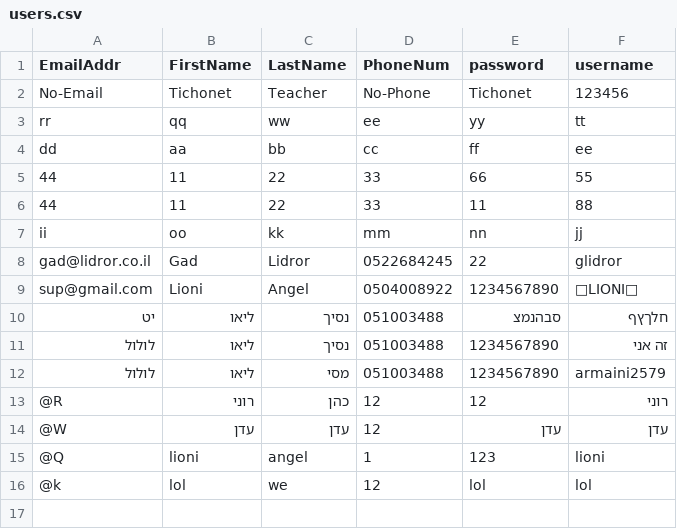
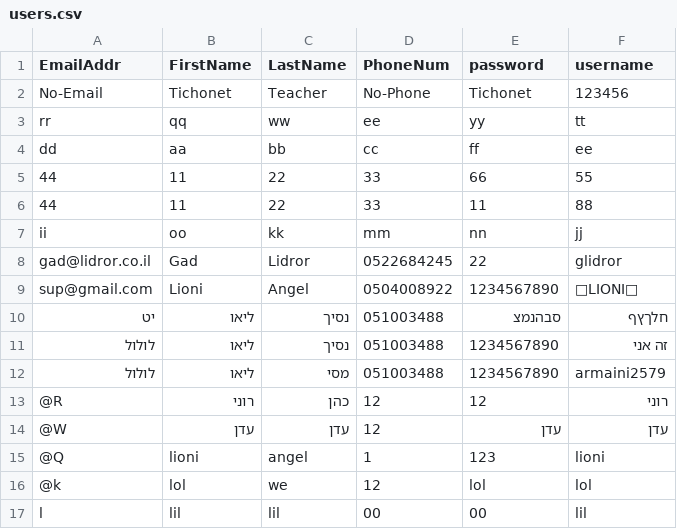
Before and after one commit to Lioni-Angel/My-Final-Project, a CSV file: My Final Project/My_Final_Project/static/data/users.csv, drawn as a sheet; the diff names each change by its address in the sheet, - before the commit and + after, or states it on an @@ line.

Commit message:
My final project

```diff
--- a/My Final Project/My_Final_Project/static/data/users.csv
+++ b/My Final Project/My_Final_Project/static/data/users.csv
+row 17: l | lil | lil | 00 | 00 | lil
```
Also changed, not shown: 7 other files.
